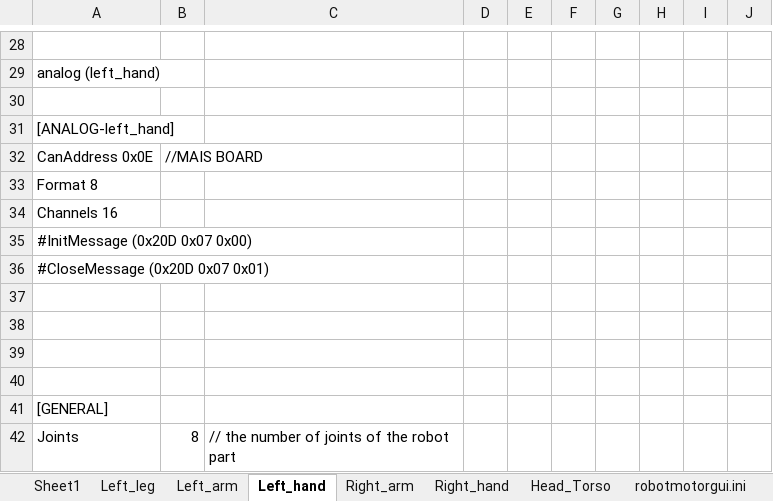
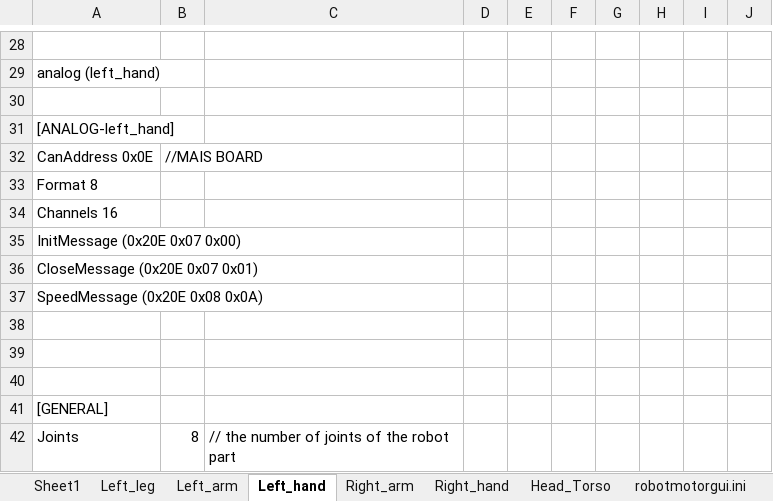
Before and after one commit to robotology/icub-main, an Excel workbook: app/iCubGenova01/conf/calibration/kinematics/iCub_Calibration_V1_2_iCubGenova01.xlsm, sheet Left_hand, drawn as a sheet; only a part is shown, gaps mark what is left out; values as stored, in another font and other column widths than the file's, no borders; the diff names each change by its address in the sheet, - before the commit and + after, or states it on an @@ line.

Commit message:
maggia: added the MAIS messages in the calibration files
svn path=/trunk/iCub/; revision=4795

```diff
--- a/app/iCubGenova01/conf/calibration/kinematics/iCub_Calibration_V1_2_iCubGenova01.xlsm (sheet Left_hand)
+++ b/app/iCubGenova01/conf/calibration/kinematics/iCub_Calibration_V1_2_iCubGenova01.xlsm (sheet Left_hand)
-A35: #InitMessage (0x20D 0x07 0x00)
+A35: InitMessage (0x20E 0x07 0x00)
-A36: #CloseMessage (0x20D 0x07 0x01)
+A36: CloseMessage (0x20E 0x07 0x01)
-A37: (empty)
+A37: SpeedMessage (0x20E 0x08 0x0A)
```
Also changed, not shown: sheet Right_hand.
